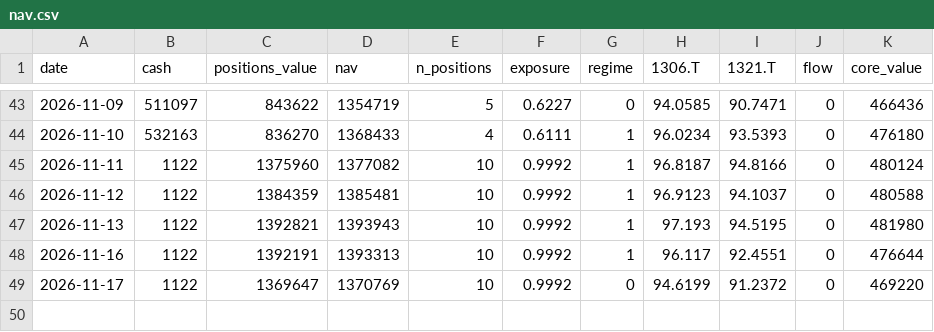
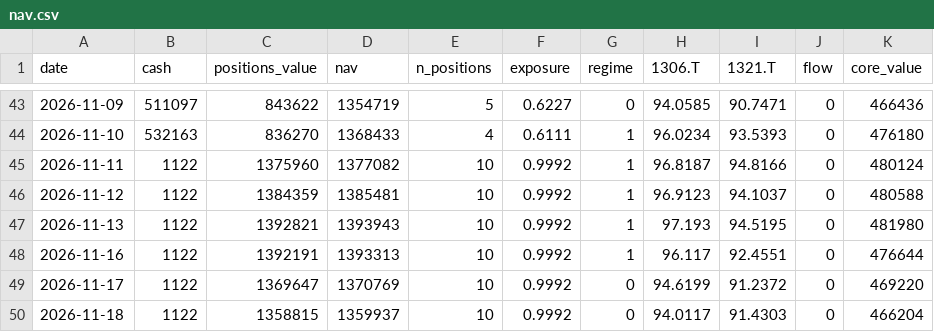
Before and after one commit to antares1024dw-creator/kabu-paper-trading, a CSV file: data/nav.csv, drawn as a sheet; only a part is shown, gaps mark what is left out; the diff names each change by its address in the sheet, - before the commit and + after, or states it on an @@ line.

```diff
--- a/data/nav.csv
+++ b/data/nav.csv
+row 50: 2026-11-18 | 1122 | 1358815 | 1359937 | 10 | 0.9992 | 0 | 94.0117 | 91.4303 | 0 | 466204
```
Also changed, not shown: 2 other files.
